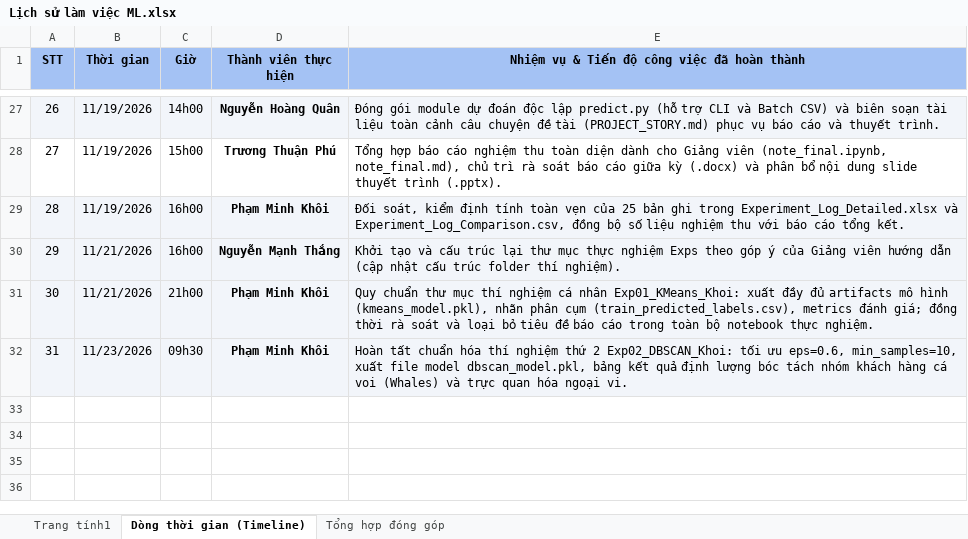
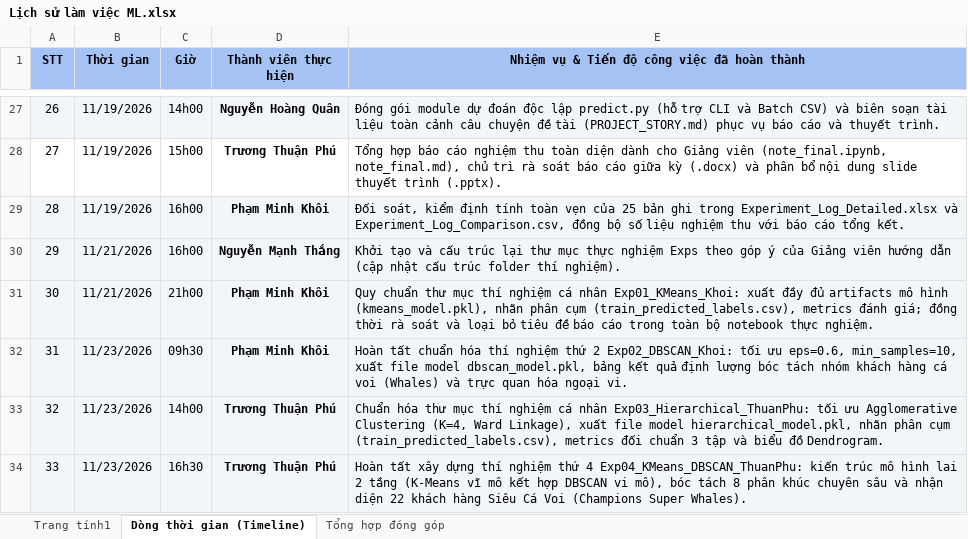
Before and after one commit to JaseSous/ml_group, an Excel workbook: Do_an_CuoiKy/Lịch sử làm việc ML.xlsx, sheet Dòng thời gian (Timeline), drawn as a sheet; only a part is shown, gaps mark what is left out; values as stored, in another font and other column widths than the file's, no borders; the diff names each change by its address in the sheet, - before the commit and + after, or states it on an @@ line.

Commit message:
Thêm thí nghiệm Exp03_Hierarchical_ThuanPhu, Exp04_KMeans_DBSCAN_ThuanPhu và cập nhật lịch sử làm việc

```diff
--- a/Do_an_CuoiKy/Lịch sử làm việc ML.xlsx (sheet Dòng thời gian (Timeline))
+++ b/Do_an_CuoiKy/Lịch sử làm việc ML.xlsx (sheet Dòng thời gian (Timeline))
+row 33: 32 | 11/23/2026 | 14h00 | Trương Thuận Phú | Chuẩn hóa thư mục thí nghiệm cá nhân Exp03_Hierarchical_ThuanPhu: tối ưu Agglomerative Clustering (K=4, Ward Linkage), xuất file model hierarchical_model.pkl, nhãn phân cụm (train_predicted_labels.csv), metrics đối chuẩn 3 tập và biểu đồ Dendrogram.
+row 34: 33 | 11/23/2026 | 16h30 | Trương Thuận Phú | Hoàn tất xây dựng thí nghiệm thứ 4 Exp04_KMeans_DBSCAN_ThuanPhu: kiến trúc mô hình lai 2 tầng (K-Means vĩ mô kết hợp DBSCAN vi mô), bóc tách 8 phân khúc chuyên sâu và nhận diện 22 khách hàng Siêu Cá Voi (Champions Super Whales).
```
Also changed, not shown: sheet Trang tính1, sheet Tổng hợp đóng góp, 17 other files.
